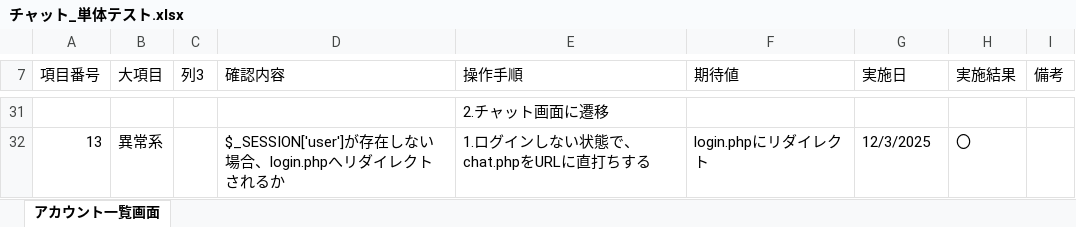
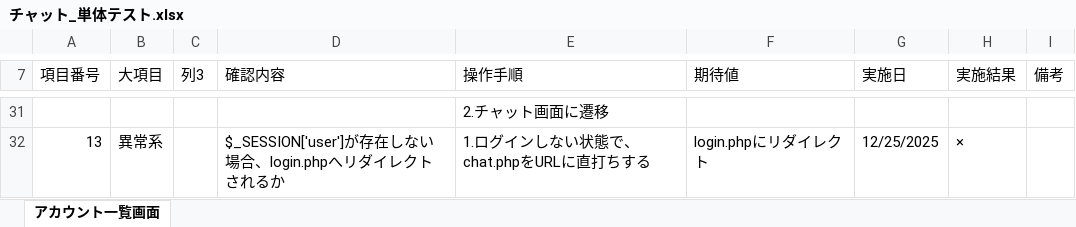
Before and after one commit to KeinF0rest/unit-test, an Excel workbook: チャット_単体テスト.xlsx, sheet アカウント一覧画面, drawn as a sheet; only a part is shown, gaps mark what is left out; values as stored, in another font and other column widths than the file's, no cell formats; table styles not drawn; the diff covers the shown part only; the diff names each change by its address in the sheet, - before the commit and + after, or states it on an @@ line.

```diff
--- a/チャット_単体テスト.xlsx (sheet アカウント一覧画面)
+++ b/チャット_単体テスト.xlsx (sheet アカウント一覧画面)
-G32 (実施日): 12/3/2025
+G32 (実施日): 12/25/2025
-H32 (実施結果): 〇
+H32 (実施結果): ×
```
Also changed, not shown: 25 edited cells elsewhere in this sheet, cell formats.
